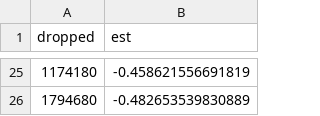
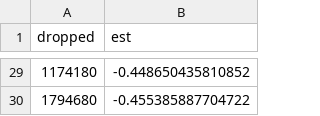
Before and after one commit to areebhirani-beep/steam-regional-pricing, a CSV file: output/tables/loo.csv, drawn as a sheet; only a part is shown, gaps mark what is left out; the diff covers the shown part only.

```diff
--- a/output/tables/loo.csv
+++ b/output/tables/loo.csv
@@ -25,2 +29,2 @@ dropped,est
-1174180,-0.458621556691819
-1794680,-0.482653539830889
+1174180,-0.448650435810852
+1794680,-0.455385887704722
```
Also changed, not shown: 4 added rows and 23 edited cells elsewhere in this file, output/tables/event_study_coefs.csv, output/tables/ri.csv, 27 other files.
